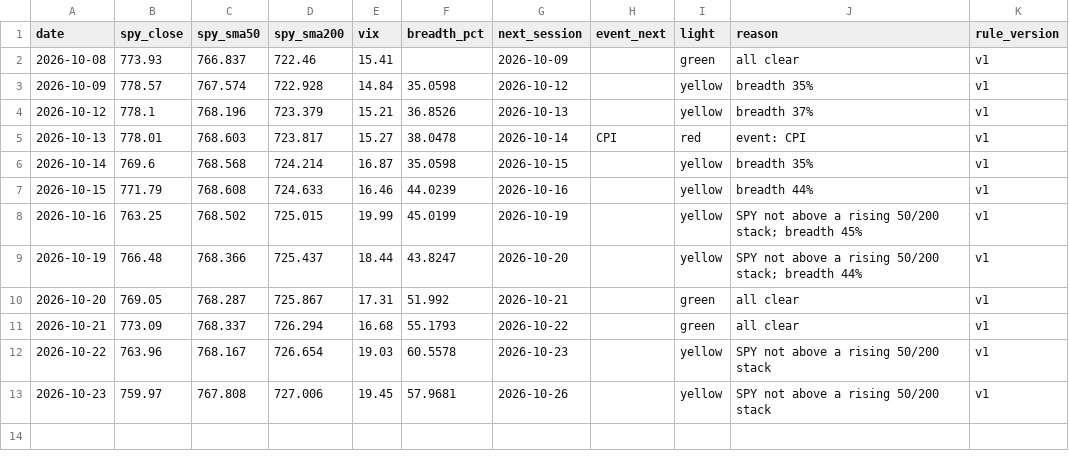
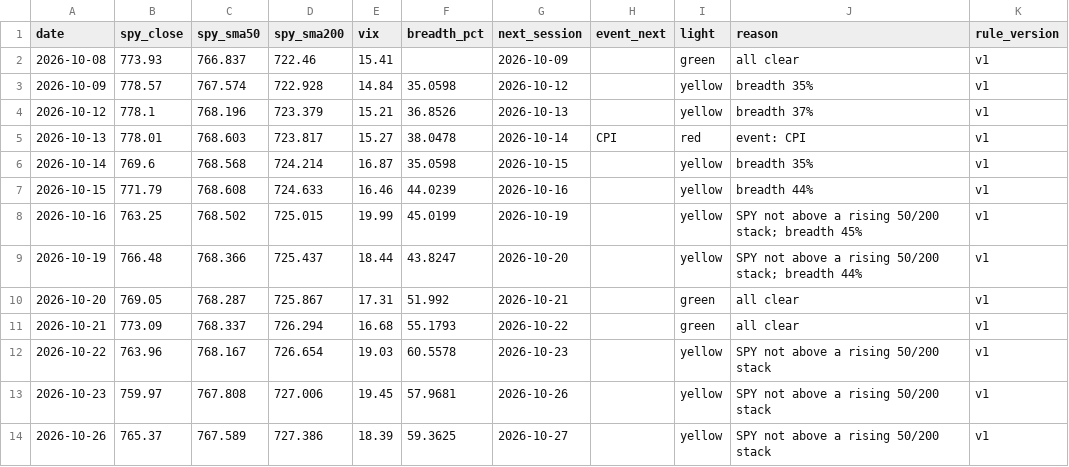
Before and after one commit to Topcat357/Strong-Stock-Lab, a CSV file: data/macro.csv, drawn as a sheet.

```diff
--- a/data/macro.csv
+++ b/data/macro.csv
@@ -13 +13,2 @@ date,spy_close,spy_sma50,spy_sma200,vix,breadth_pct,next_session,event_next,ligh
 2026-10-23,759.97,767.808,727.006,19.45,57.9681,2026-10-26,,yellow,SPY not above a rising 50/200 stack,v1
+2026-10-26,765.37,767.589,727.386,18.39,59.3625,2026-10-27,,yellow,SPY not above a rising 50/200 stack,v1
```
Also changed, not shown: data/news_tags.csv, data/setups.csv, 5 other files.
